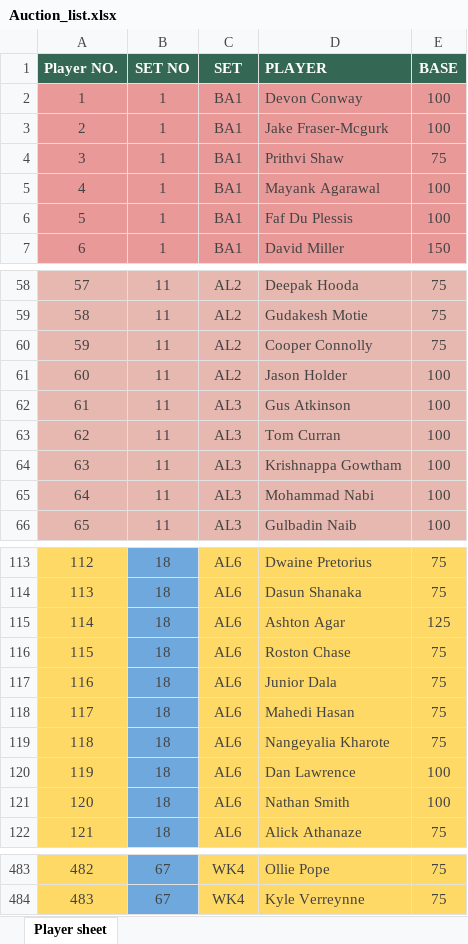
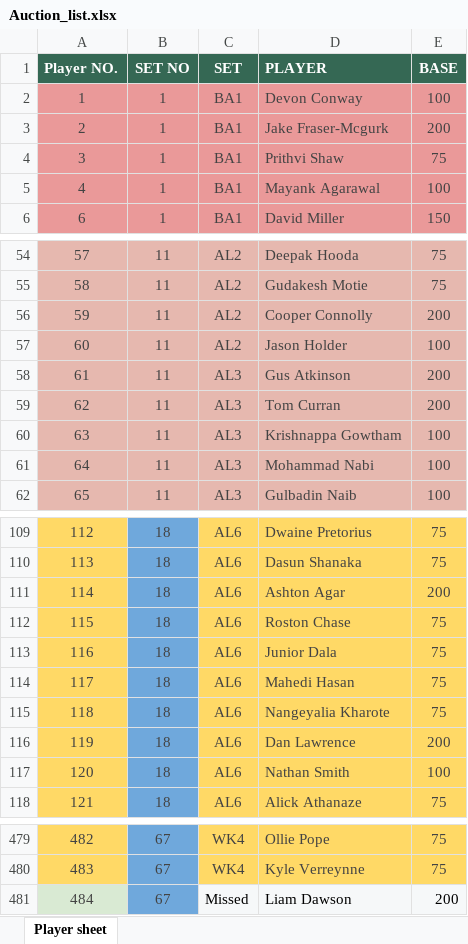
Before and after one commit to SubratDash67/iplauctionbot, an Excel workbook: Auction_list.xlsx, sheet Player sheet, drawn as a sheet; only a part is shown, gaps mark what is left out; values as stored, in another font and other column widths than the file's, no borders; table styles not drawn; removed rows and columns are numbered as before the commit, all else as after; the diff covers the shown part only; the diff names each change by its address in the sheet, - before the commit and + after, or states it on an @@ line.

```diff
--- a/Auction_list.xlsx (sheet Player sheet)
+++ b/Auction_list.xlsx (sheet Player sheet)
-E3 (BASE): 100
+E3 (BASE): 200
-row 6: 5 | 1 | BA1 | Faf Du Plessis | 100
-E56 (BASE): 75
+E56 (BASE): 200
-E58:E59 (BASE): 100
+E58:E59 (BASE): 200
-E111 (BASE): 125
+E111 (BASE): 200
-E116 (BASE): 100
+E116 (BASE): 200
+row 481: 484 | 67 | Missed | Liam Dawson | 200
```
Also changed, not shown: 3 removed rows and 18 edited cells elsewhere in this sheet, 2 other files.
